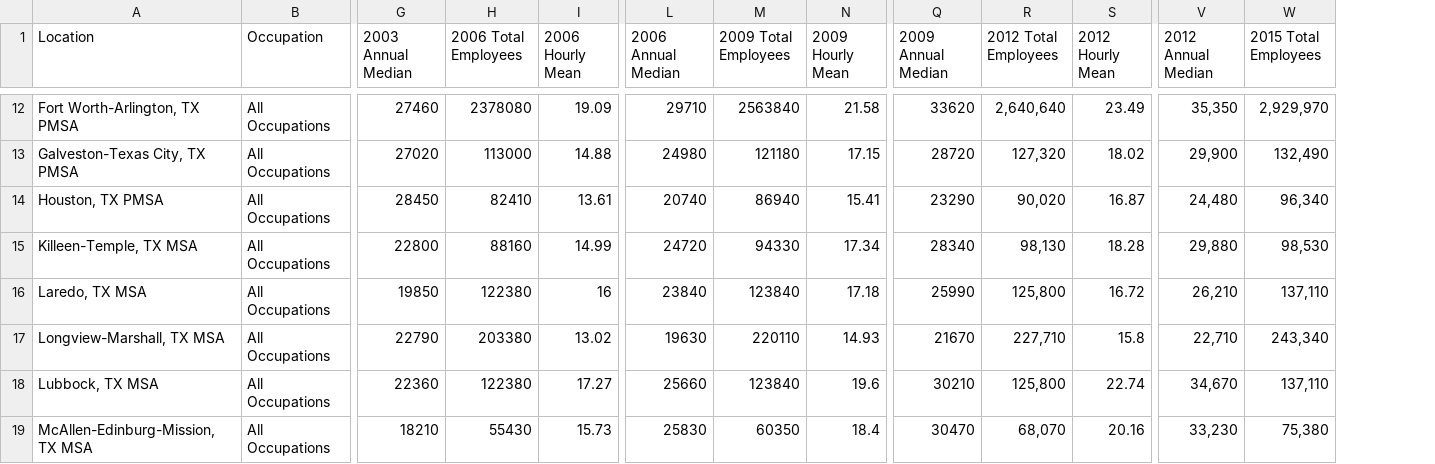
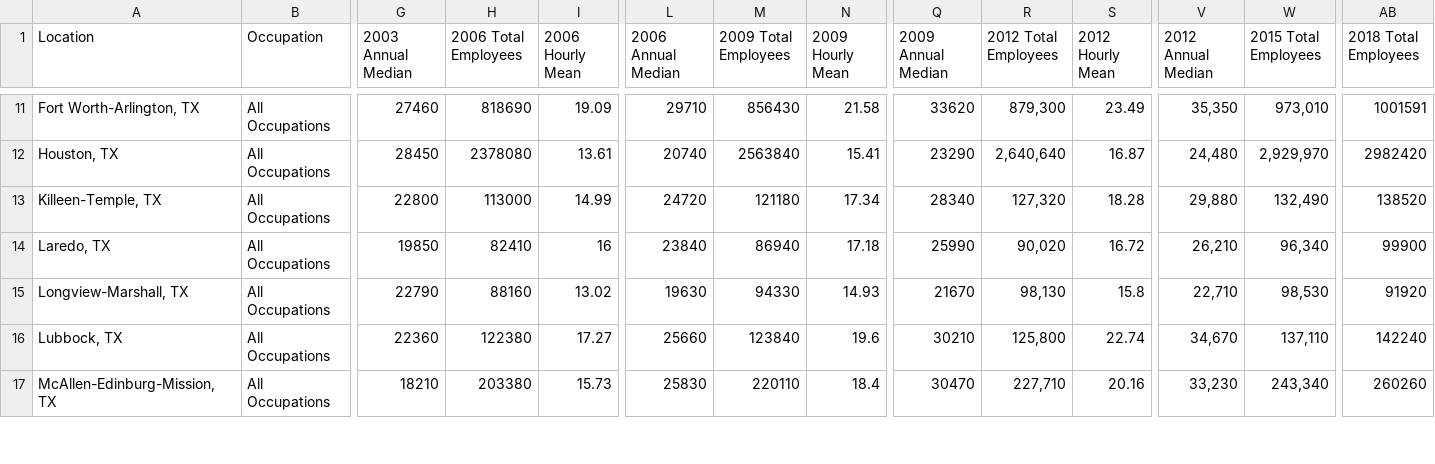
Before and after one commit to mikegoldster/Texas_Labor_Data_2, a CSV file: Employment_Data/Combined_Data.csv, drawn as a sheet; only a part is shown, gaps mark what is left out; removed rows and columns are numbered as before the commit, all else as after; rows hold the shown columns only; the diff covers the shown part only; the diff names each change by its address in the sheet, - before the commit and + after, or states it on an @@ line.

```diff
--- a/Employment_Data/Combined_Data.csv
+++ b/Employment_Data/Combined_Data.csv
+column AB (2018 Total Employees), rows 11-17: 1001591 | 2982420 | 138520 | 99900 | 91920 | 142240 | 260260
-A11 (Location): Fort Worth-Arlington, TX PMSA
+A11 (Location): Fort Worth-Arlington, TX
-H11 (2006 Total Employees): 2378080
+H11 (2006 Total Employees): 818690
-M11 (2009 Total Employees): 2563840
+M11 (2009 Total Employees): 856430
-R11 (2012 Total Employees): 2,640,640
+R11 (2012 Total Employees): 879,300
-W11 (2015 Total Employees): 2,929,970
+W11 (2015 Total Employees): 973,010
-row 13: Galveston-Texas City, TX PMSA | All Occupations | 27020 | 113000 | 14.88 | 24980 | 121180 | 17.15 | 28720 | 127,320 | 18.02 | 29,900 | 132,490
-A12 (Location): Houston, TX PMSA
+A12 (Location): Houston, TX
-H12 (2006 Total Employees): 82410
+H12 (2006 Total Employees): 2378080
-M12 (2009 Total Employees): 86940
+M12 (2009 Total Employees): 2563840
-R12 (2012 Total Employees): 90,020
+R12 (2012 Total Employees): 2,640,640
-W12 (2015 Total Employees): 96,340
+W12 (2015 Total Employees): 2,929,970
-A13 (Location): Killeen-Temple, TX MSA
+A13 (Location): Killeen-Temple, TX
-H13 (2006 Total Employees): 88160
+H13 (2006 Total Employees): 113000
-M13 (2009 Total Employees): 94330
+M13 (2009 Total Employees): 121180
-R13 (2012 Total Employees): 98,130
+R13 (2012 Total Employees): 127,320
-W13 (2015 Total Employees): 98,530
+W13 (2015 Total Employees): 132,490
-A14 (Location): Laredo, TX MSA
+A14 (Location): Laredo, TX
-H14 (2006 Total Employees): 122380
+H14 (2006 Total Employees): 82410
-M14 (2009 Total Employees): 123840
+M14 (2009 Total Employees): 86940
-R14 (2012 Total Employees): 125,800
+R14 (2012 Total Employees): 90,020
-W14 (2015 Total Employees): 137,110
+W14 (2015 Total Employees): 96,340
-A15 (Location): Longview-Marshall, TX MSA
+A15 (Location): Longview-Marshall, TX
-H15 (2006 Total Employees): 203380
+H15 (2006 Total Employees): 88160
-M15 (2009 Total Employees): 220110
+M15 (2009 Total Employees): 94330
-R15 (2012 Total Employees): 227,710
+R15 (2012 Total Employees): 98,130
-W15 (2015 Total Employees): 243,340
+W15 (2015 Total Employees): 98,530
-A16 (Location): Lubbock, TX MSA
+A16 (Location): Lubbock, TX
-A17 (Location): McAllen-Edinburg-Mission, TX MSA
+A17 (Location): McAllen-Edinburg-Mission, TX
-H17 (2006 Total Employees): 55430
+H17 (2006 Total Employees): 203380
-M17 (2009 Total Employees): 60350
+M17 (2009 Total Employees): 220110
-R17 (2012 Total Employees): 68,070
+R17 (2012 Total Employees): 227,710
-W17 (2015 Total Employees): 75,380
+W17 (2015 Total Employees): 243,340
```
Also changed, not shown: 1 removed row and 72 edited cells elsewhere in this file, 2 other files.
